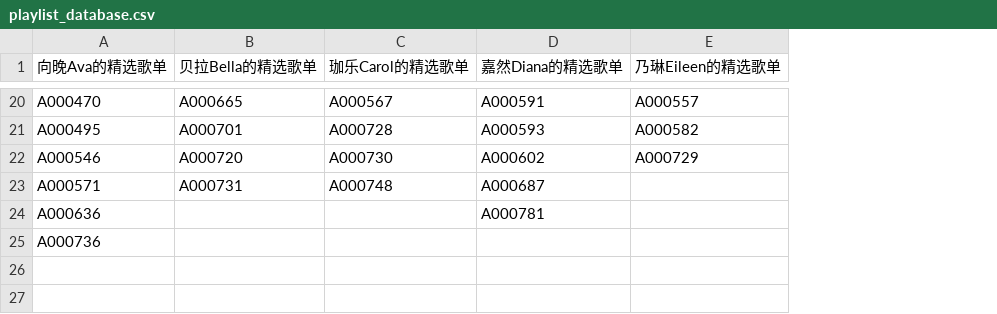
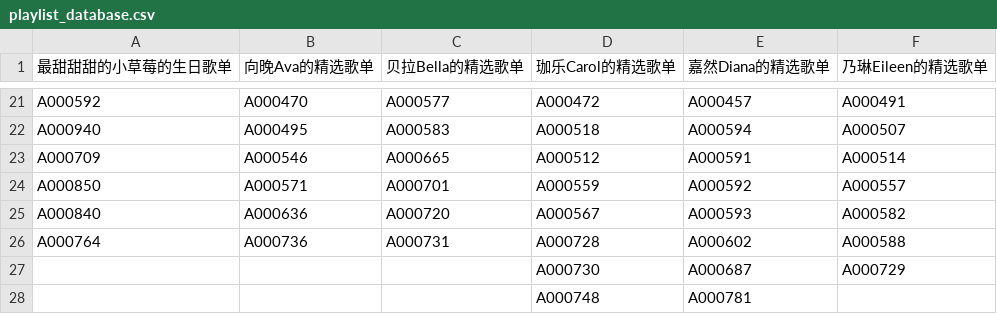
Before and after one commit to VTB-LINK/VTB-STUDIO, a CSV file: public/datasheets/playlist_database.csv, drawn as a sheet; only a part is shown, gaps mark what is left out; addresses are those after the commit; the diff covers the shown part only; the diff names each change by its address in the sheet, - before the commit and + after, or states it on an @@ line.

```diff
--- a/public/datasheets/playlist_database.csv
+++ b/public/datasheets/playlist_database.csv
+column A (最甜甜甜的小草莓的生日歌单), rows 21-26: A000592 | A000940 | A000709 | A000850 | A000840 | A000764
-C21 (贝拉Bella的精选歌单): A000665
+C21 (贝拉Bella的精选歌单): A000577
-D21 (珈乐Carol的精选歌单): A000567
+D21 (珈乐Carol的精选歌单): A000472
-E21 (嘉然Diana的精选歌单): A000591
+E21 (嘉然Diana的精选歌单): A000457
-F21 (乃琳Eileen的精选歌单): A000557
+F21 (乃琳Eileen的精选歌单): A000491
-C22 (贝拉Bella的精选歌单): A000701
+C22 (贝拉Bella的精选歌单): A000583
-D22 (珈乐Carol的精选歌单): A000728
+D22 (珈乐Carol的精选歌单): A000518
-E22 (嘉然Diana的精选歌单): A000593
+E22 (嘉然Diana的精选歌单): A000594
-F22 (乃琳Eileen的精选歌单): A000582
+F22 (乃琳Eileen的精选歌单): A000507
-C23 (贝拉Bella的精选歌单): A000720
+C23 (贝拉Bella的精选歌单): A000665
-D23 (珈乐Carol的精选歌单): A000730
+D23 (珈乐Carol的精选歌单): A000512
-E23 (嘉然Diana的精选歌单): A000602
+E23 (嘉然Diana的精选歌单): A000591
-F23 (乃琳Eileen的精选歌单): A000729
+F23 (乃琳Eileen的精选歌单): A000514
-C24 (贝拉Bella的精选歌单): A000731
+C24 (贝拉Bella的精选歌单): A000701
-D24 (珈乐Carol的精选歌单): A000748
+D24 (珈乐Carol的精选歌单): A000559
-E24 (嘉然Diana的精选歌单): A000687
+E24 (嘉然Diana的精选歌单): A000592
-F24 (乃琳Eileen的精选歌单): (empty)
+F24 (乃琳Eileen的精选歌单): A000557
-C25 (贝拉Bella的精选歌单): (empty)
+C25 (贝拉Bella的精选歌单): A000720
-D25 (珈乐Carol的精选歌单): (empty)
+D25 (珈乐Carol的精选歌单): A000567
-E25 (嘉然Diana的精选歌单): A000781
+E25 (嘉然Diana的精选歌单): A000593
-F25 (乃琳Eileen的精选歌单): (empty)
+F25 (乃琳Eileen的精选歌单): A000582
-C26 (贝拉Bella的精选歌单): (empty)
+C26 (贝拉Bella的精选歌单): A000731
-D26 (珈乐Carol的精选歌单): (empty)
+D26 (珈乐Carol的精选歌单): A000728
-E26 (嘉然Diana的精选歌单): (empty)
+E26 (嘉然Diana的精选歌单): A000602
-F26 (乃琳Eileen的精选歌单): (empty)
+F26 (乃琳Eileen的精选歌单): A000588
+row 27:  |  |  | A000730 | A000687 | A000729
+row 28:  |  |  | A000748 | A000781
```
Also changed, not shown: 1 added row and 61 edited cells elsewhere in this file, public/datasheets/song_database.csv.
